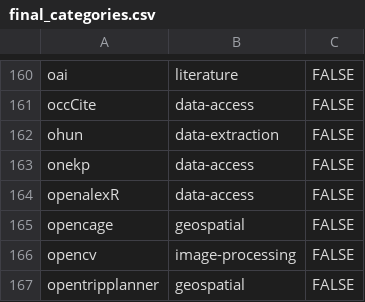
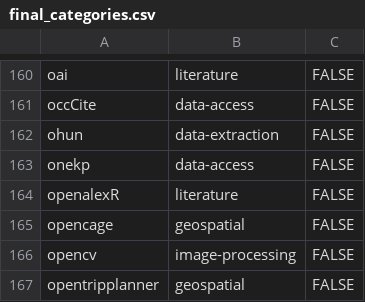
Before and after one commit to ropensci/roregistry, a CSV file: info/final_categories.csv, drawn as a sheet; only a part is shown, gaps mark what is left out.

Commit message:
fix openalexR category

```diff
--- a/info/final_categories.csv
+++ b/info/final_categories.csv
@@ -163,3 +163,3 @@ ohun,data-extraction,FALSE
 onekp,data-access,FALSE
-openalexR,data-access,FALSE
+openalexR,literature,FALSE
 opencage,geospatial,FALSE
```
